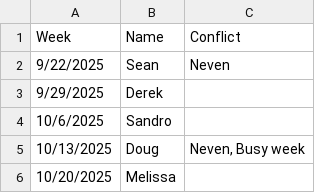
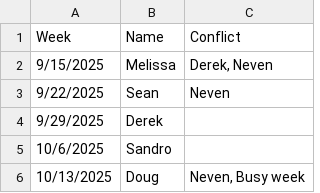
Before and after one commit to delucchi-cmu/hipscripts, a CSV file: misc/interrupts.csv, drawn as a sheet; only a part is shown; the shorter side is filled out with more unchanged rows; the diff covers the shown part only; the diff names each change by its address in the sheet, - before the commit and + after, or states it on an @@ line.

```diff
--- a/misc/interrupts.csv
+++ b/misc/interrupts.csv
+row 2: 9/15/2025 | Melissa | Derek, Neven
```
Also changed, not shown: 32 added rows and 9 edited cells elsewhere in this file, 2 other files.
